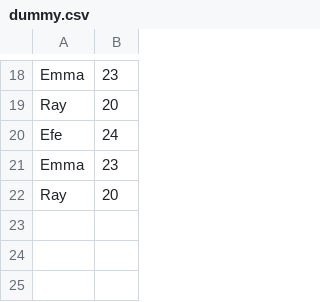
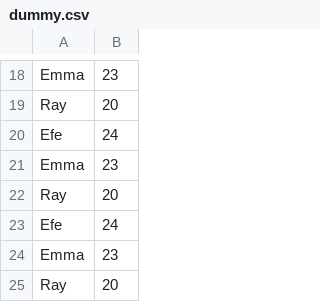
Before and after one commit to ebitezion/OneHourPython, a CSV file: dummy.csv, drawn as a sheet; only a part is shown, gaps mark what is left out; the diff names each change by its address in the sheet, - before the commit and + after, or states it on an @@ line.

```diff
--- a/dummy.csv
+++ b/dummy.csv
+row 23: Efe | 24
+row 24: Emma | 23
+row 25: Ray | 20
```
Also changed, not shown: 2 other files.
